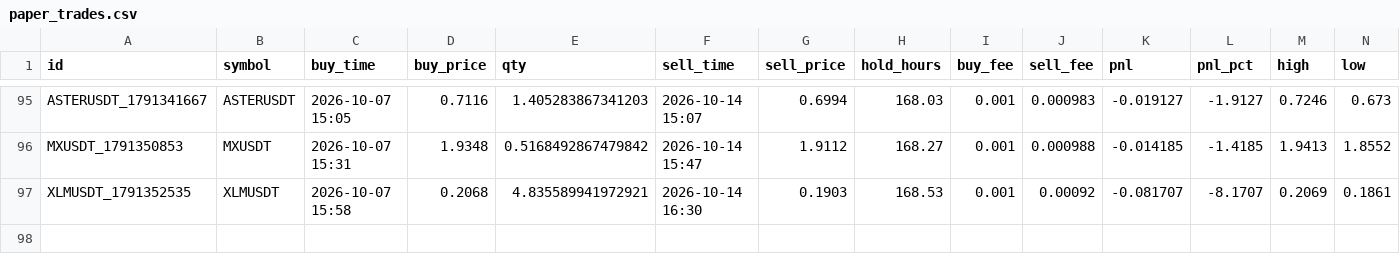
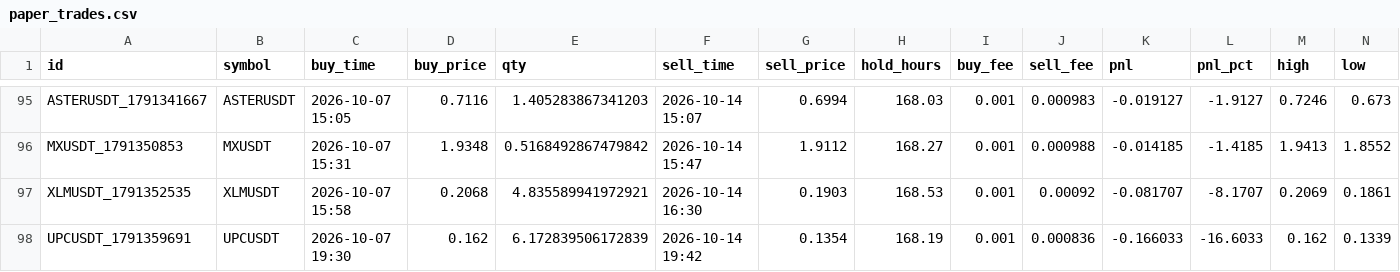
Before and after one commit to hiro1980umare/mexcscreener, a CSV file: paper_trades.csv, drawn as a sheet; only a part is shown, gaps mark what is left out; rows hold the shown columns only; the diff names each change by its address in the sheet, - before the commit and + after, or states it on an @@ line.

```diff
--- a/paper_trades.csv
+++ b/paper_trades.csv
+row 98: UPCUSDT_1791359691 | UPCUSDT | 2026-10-07 19:30 | 0.162 | 6.172839506172839 | 2026-10-14 19:42 | 0.1354 | 168.19 | 0.001 | 0.000836 | -0.166033 | -16.6033 | 0.162 | 0.1339
```
Also changed, not shown: 3 other files.
